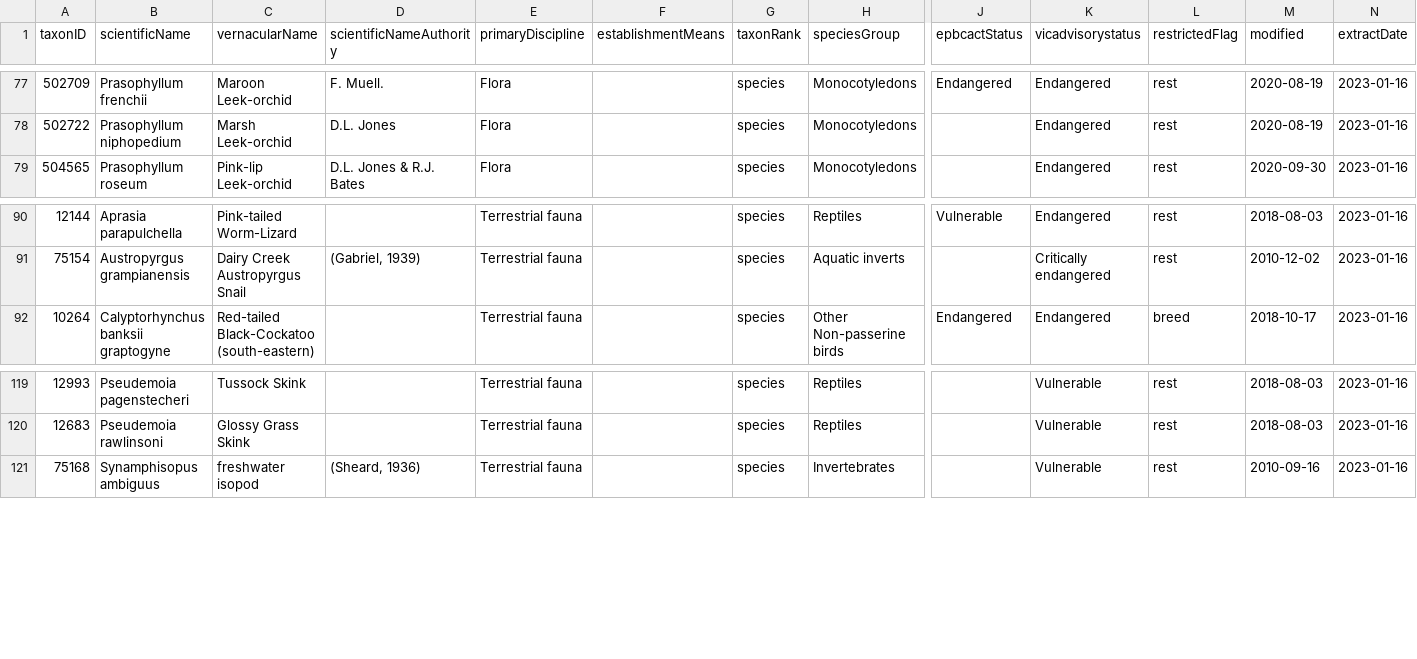
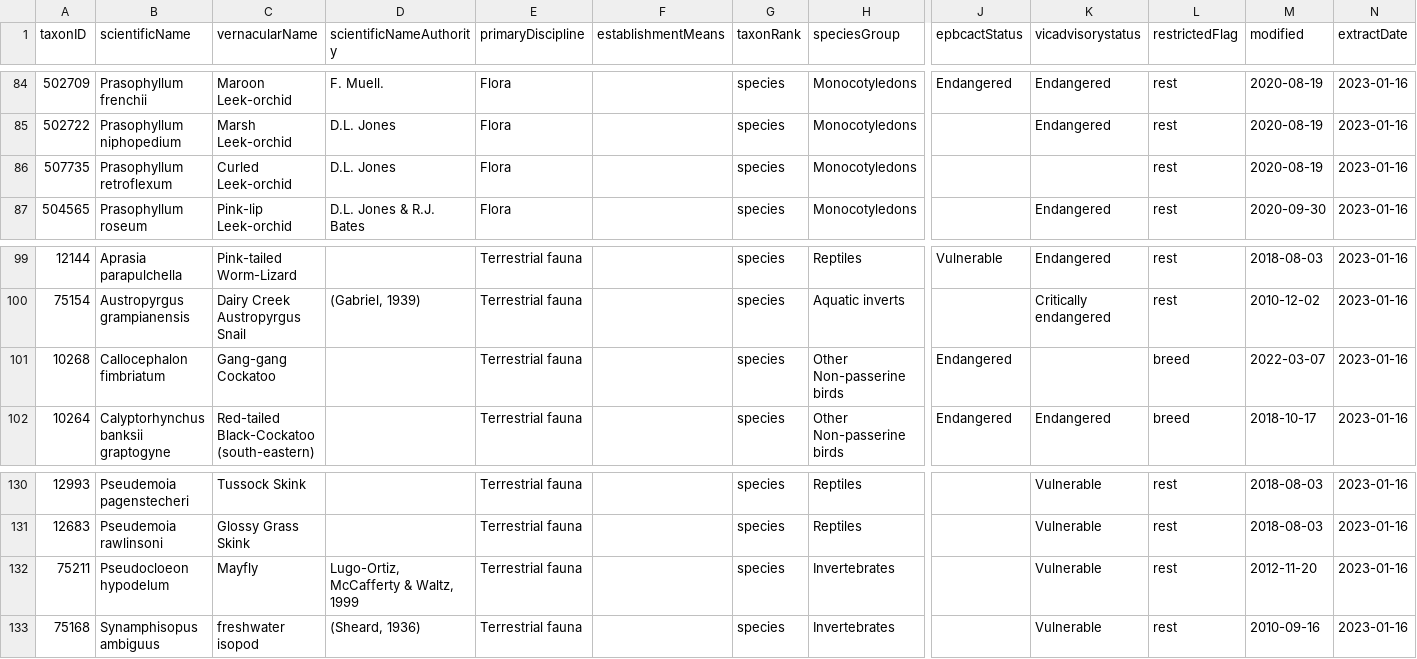
Before and after one commit to AtlasOfLivingAustralia/authoritative-lists, a CSV file: current-lists/sensitive-lists/VIC-sensitive.csv, drawn as a sheet; only a part is shown, gaps mark what is left out; rows hold the shown columns only; the diff covers the shown part only; the diff names each change by its address in the sheet, - before the commit and + after, or states it on an @@ line.

```diff
--- a/current-lists/sensitive-lists/VIC-sensitive.csv
+++ b/current-lists/sensitive-lists/VIC-sensitive.csv
+row 86: 507735 | Prasophyllum retroflexum | Curled Leek-orchid | D.L. Jones | Flora |  | species | Monocotyledons |  |  | rest | 2020-08-19 | 2023-01-16
+row 101: 10268 | Callocephalon fimbriatum | Gang-gang Cockatoo |  | Terrestrial fauna |  | species | Other Non-passerine birds | Endangered |  | breed | 2022-03-07 | 2023-01-16
+row 132: 75211 | Pseudocloeon hypodelum | Mayfly | Lugo-Ortiz, McCafferty & Waltz, 1999 | Terrestrial fauna |  | species | Invertebrates |  | Vulnerable | rest | 2012-11-20 | 2023-01-16
```
Also changed, not shown: 9 added rows elsewhere in this file, 2 other files.
